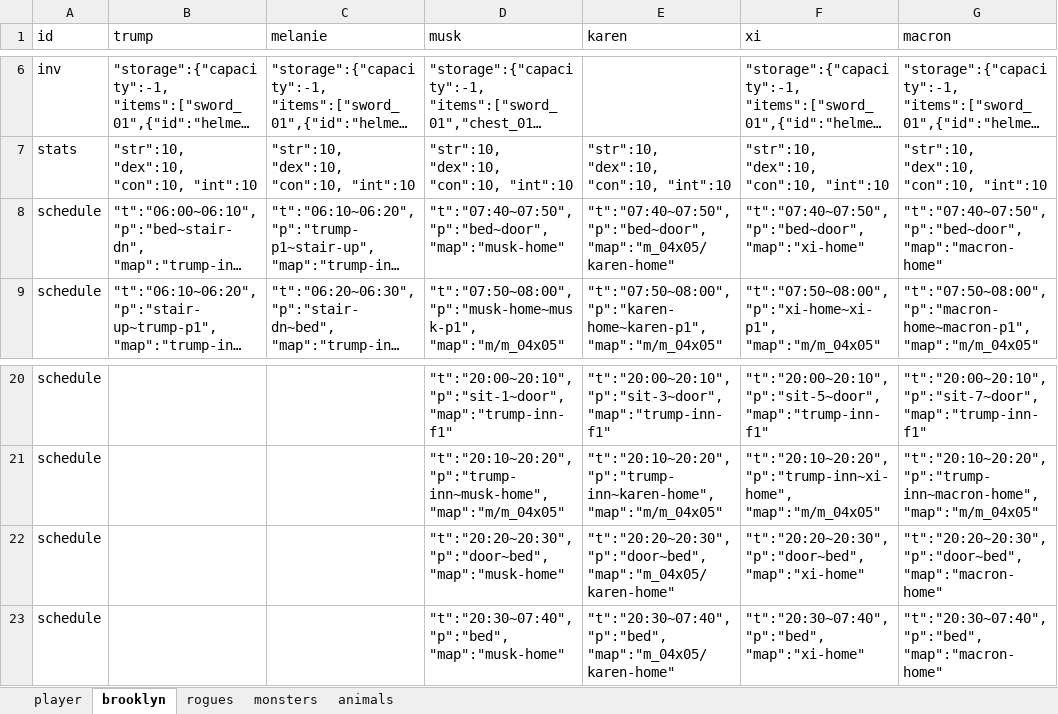
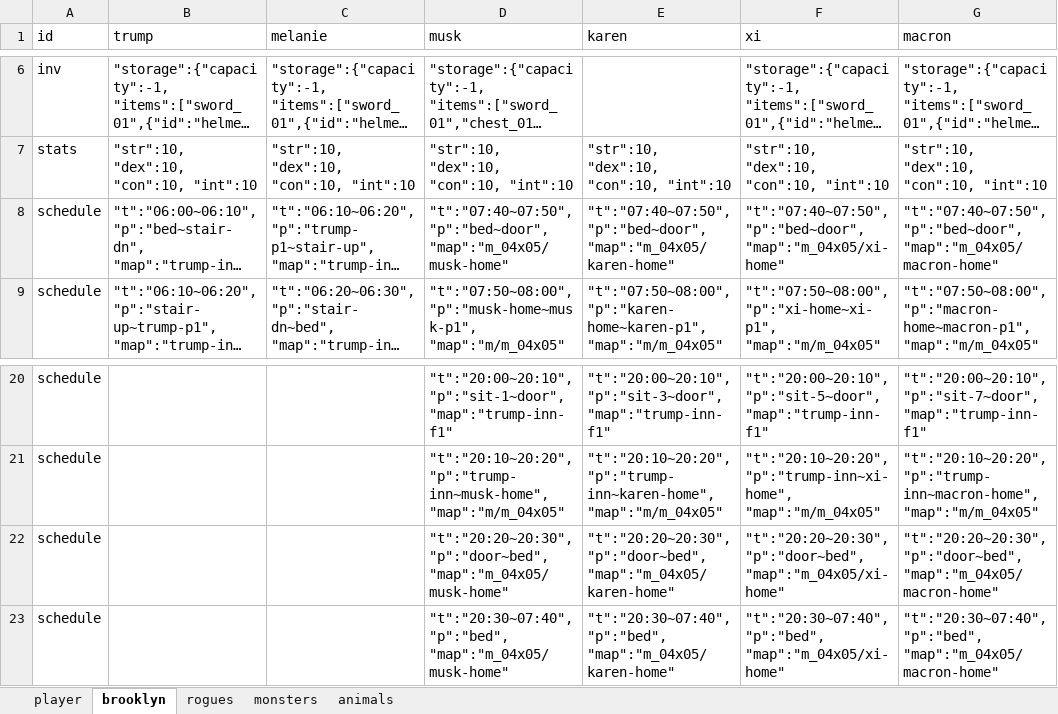
Before and after one commit to bwm0822/game_02, an Excel workbook: xls/role.xlsx, sheet brooklyn, drawn as a sheet; only a part is shown, gaps mark what is left out; long unchanged cells end in …; values as stored, in another font and other column widths than the file's, no borders; the diff names each change by its address in the sheet, - before the commit and + after, or states it on an @@ line.

Commit message:
fix: 房屋室內地圖搬回 maps/m_04x05/ 頂層，改回不帶 m/ 前綴
- public/assets/maps/m/m_04x05/ 底下的房屋室內地圖(karen-home、xi-home、musk-home、macron-home、trump-inn-f1、trump-inn-f2、home)搬到 public/assets/maps/m_04x05/，不再巢在 m/ 底下
- m/m_04x05.json(grid 地圖本體，位置不變)進房屋的 Port map 值改回 m_04x05/xxx-home
- trump-inn-f1.json/trump-inn-f2.json 跨樓層 Port map 值改回 m_04x05/trump-inn-f1、m_04x05/trump-inn-f2
- 各房屋室內地圖出口 Port map 值維持 m/m_04x05(grid 地圖還在 m/ 底下)
- role.json/role.xlsx 四位角色回家睡覺的 12 筆作息 map 值同步改回 m_04x05/xxx-home

```diff
--- a/xls/role.xlsx (sheet brooklyn)
+++ b/xls/role.xlsx (sheet brooklyn)
-D8 (musk): "t":"07:40~07:50", "p":"bed~door", "map":"musk-home"
+D8 (musk): "t":"07:40~07:50", "p":"bed~door", "map":"m_04x05/musk-home"
-F8 (xi): "t":"07:40~07:50", "p":"bed~door", "map":"xi-home"
+F8 (xi): "t":"07:40~07:50", "p":"bed~door", "map":"m_04x05/xi-home"
-G8 (macron): "t":"07:40~07:50", "p":"bed~door", "map":"macron-home"
+G8 (macron): "t":"07:40~07:50", "p":"bed~door", "map":"m_04x05/macron-home"
-D22 (musk): "t":"20:20~20:30", "p":"door~bed", "map":"musk-home"
+D22 (musk): "t":"20:20~20:30", "p":"door~bed", "map":"m_04x05/musk-home"
-F22 (xi): "t":"20:20~20:30", "p":"door~bed", "map":"xi-home"
+F22 (xi): "t":"20:20~20:30", "p":"door~bed", "map":"m_04x05/xi-home"
-G22 (macron): "t":"20:20~20:30", "p":"door~bed", "map":"macron-home"
+G22 (macron): "t":"20:20~20:30", "p":"door~bed", "map":"m_04x05/macron-home"
-D23 (musk): "t":"20:30~07:40", "p":"bed", "map":"musk-home"
+D23 (musk): "t":"20:30~07:40", "p":"bed", "map":"m_04x05/musk-home"
-F23 (xi): "t":"20:30~07:40", "p":"bed", "map":"xi-home"
+F23 (xi): "t":"20:30~07:40", "p":"bed", "map":"m_04x05/xi-home"
-G23 (macron): "t":"20:30~07:40", "p":"bed", "map":"macron-home"
+G23 (macron): "t":"20:30~07:40", "p":"bed", "map":"m_04x05/macron-home"
```
Also changed, not shown: 9 other files.
